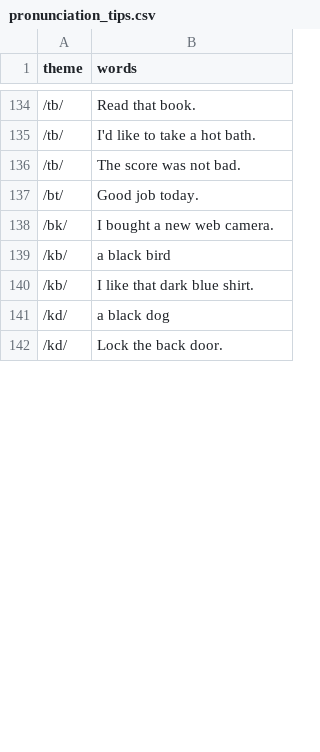
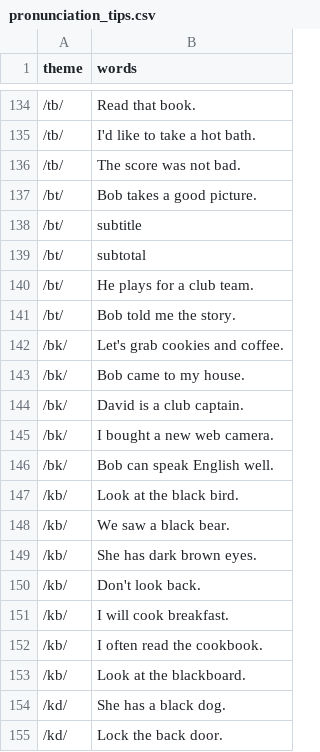
Before and after one commit to iotsuka1958/english_slides, a CSV file: pronunciation/pronunciation_tips.csv, drawn as a sheet; only a part is shown, gaps mark what is left out; addresses are those after the commit; the diff covers the shown part only; the diff names each change by its address in the sheet, - before the commit and + after, or states it on an @@ line.

Commit message:
feat(pronunciation): add stop consonant examples
Add more example sentences and vocabulary for consecutive stop
combinations (/bt/, /bk/, /kb/, /kd/, /dk/, and /gt/) to enrich
pronunciation practice datasets for learners.

- Add /bt/ practice sentences and compound words
- Add /bk/ everyday phrases and sentence examples
- Expand /kb/, /kd/, /dk/, and /gt/ contextual examples

```diff
--- a/pronunciation/pronunciation_tips.csv
+++ b/pronunciation/pronunciation_tips.csv
+row 137: /bt/ | Bob takes a good picture.
+row 138: /bt/ | subtitle
+row 139: /bt/ | subtotal
+row 140: /bt/ | He plays for a club team.
-B141 (words): Good job today.
+B141 (words): Bob told me the story.
+row 142: /bk/ | Let's grab cookies and coffee.
+row 143: /bk/ | Bob came to my house.
+row 144: /bk/ | David is a club captain.
+row 146: /bk/ | Bob can speak English well.
-B147 (words): a black bird
+B147 (words): Look at the black bird.
+row 148: /kb/ | We saw a black bear.
+row 149: /kb/ | She has dark brown eyes.
+row 150: /kb/ | Don't look back.
-B151 (words): I like that dark blue shirt.
+B151 (words): I will cook breakfast.
+row 152: /kb/ | I often read the cookbook.
+row 153: /kb/ | Look at the blackboard.
-B154 (words): a black dog
+B154 (words): She has a black dog.
```
Also changed, not shown: 9 added rows and 1 edited cell elsewhere in this file.
